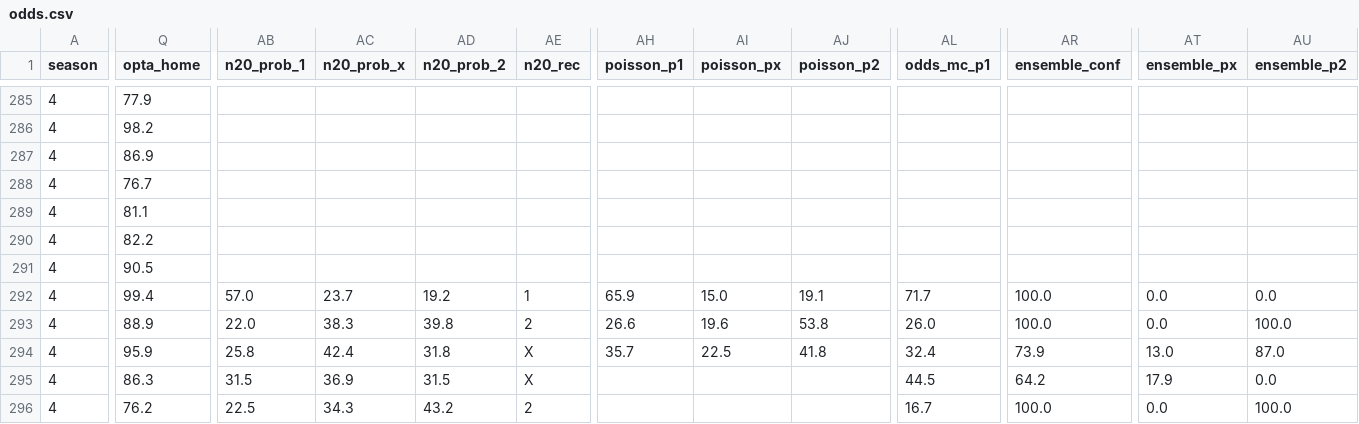
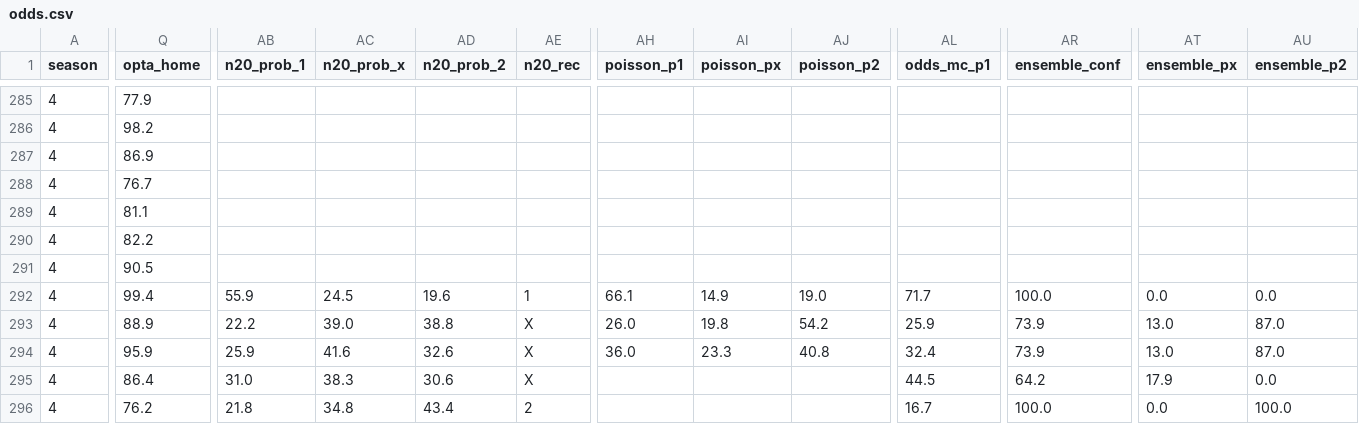
Before and after one commit to Stenner93/Odds, a CSV file: data/odds.csv, drawn as a sheet; only a part is shown, gaps mark what is left out; the diff covers the shown part only; the diff names each change by its address in the sheet, - before the commit and + after, or states it on an @@ line.

```diff
--- a/data/odds.csv
+++ b/data/odds.csv
-AB292 (n20_prob_1): 57.0
+AB292 (n20_prob_1): 55.9
-AC292 (n20_prob_x): 23.7
+AC292 (n20_prob_x): 24.5
-AD292 (n20_prob_2): 19.2
+AD292 (n20_prob_2): 19.6
-AH292 (poisson_p1): 65.9
+AH292 (poisson_p1): 66.1
-AI292 (poisson_px): 15.0
+AI292 (poisson_px): 14.9
-AJ292 (poisson_p2): 19.1
+AJ292 (poisson_p2): 19.0
-AB293 (n20_prob_1): 22.0
+AB293 (n20_prob_1): 22.2
-AC293 (n20_prob_x): 38.3
+AC293 (n20_prob_x): 39.0
-AD293 (n20_prob_2): 39.8
+AD293 (n20_prob_2): 38.8
-AE293 (n20_rec): 2
+AE293 (n20_rec): X
-AH293 (poisson_p1): 26.6
+AH293 (poisson_p1): 26.0
-AI293 (poisson_px): 19.6
+AI293 (poisson_px): 19.8
-AJ293 (poisson_p2): 53.8
+AJ293 (poisson_p2): 54.2
-AL293 (odds_mc_p1): 26.0
+AL293 (odds_mc_p1): 25.9
-AR293 (ensemble_conf): 100.0
+AR293 (ensemble_conf): 73.9
-AT293 (ensemble_px): 0.0
+AT293 (ensemble_px): 13.0
-AU293 (ensemble_p2): 100.0
+AU293 (ensemble_p2): 87.0
-AB294 (n20_prob_1): 25.8
+AB294 (n20_prob_1): 25.9
-AC294 (n20_prob_x): 42.4
+AC294 (n20_prob_x): 41.6
-AD294 (n20_prob_2): 31.8
+AD294 (n20_prob_2): 32.6
-AH294 (poisson_p1): 35.7
+AH294 (poisson_p1): 36.0
-AI294 (poisson_px): 22.5
+AI294 (poisson_px): 23.3
-AJ294 (poisson_p2): 41.8
+AJ294 (poisson_p2): 40.8
-Q295 (opta_home): 86.3
+Q295 (opta_home): 86.4
-AB295 (n20_prob_1): 31.5
+AB295 (n20_prob_1): 31.0
-AC295 (n20_prob_x): 36.9
+AC295 (n20_prob_x): 38.3
-AD295 (n20_prob_2): 31.5
+AD295 (n20_prob_2): 30.6
-AB296 (n20_prob_1): 22.5
+AB296 (n20_prob_1): 21.8
-AC296 (n20_prob_x): 34.3
+AC296 (n20_prob_x): 34.8
-AD296 (n20_prob_2): 43.2
+AD296 (n20_prob_2): 43.4
```
Also changed, not shown: 29 edited cells elsewhere in this file, data/predictor_log.csv, 1 other file.
